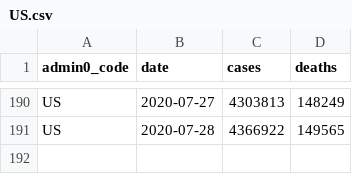
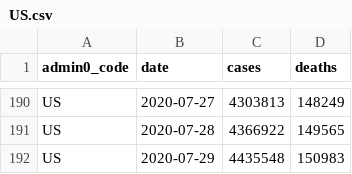
Before and after one commit to covid-open-data/xform-casecount-us-nytimes, a CSV file: output/admin0/US.csv, drawn as a sheet; only a part is shown, gaps mark what is left out; the diff names each change by its address in the sheet, - before the commit and + after, or states it on an @@ line.

```diff
--- a/output/admin0/US.csv
+++ b/output/admin0/US.csv
+row 192: US | 2020-07-29 | 4435548 | 150983
```
Also changed, not shown: output/admin1/US.csv.
